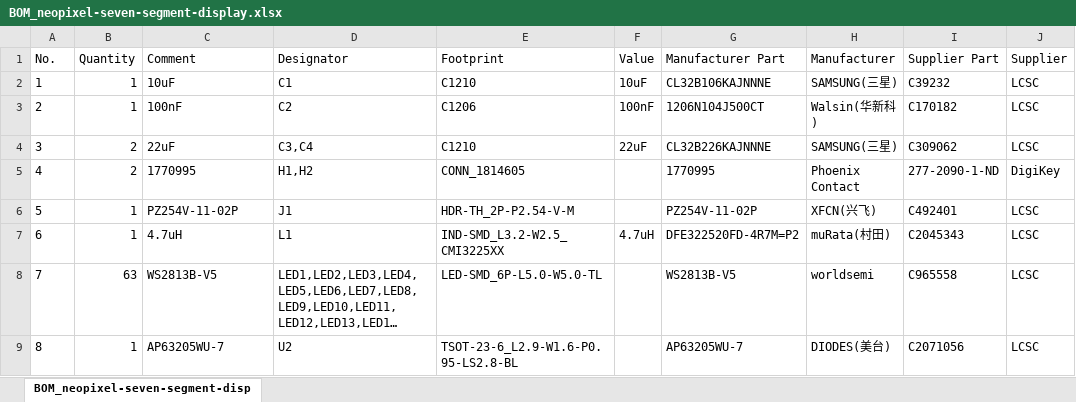
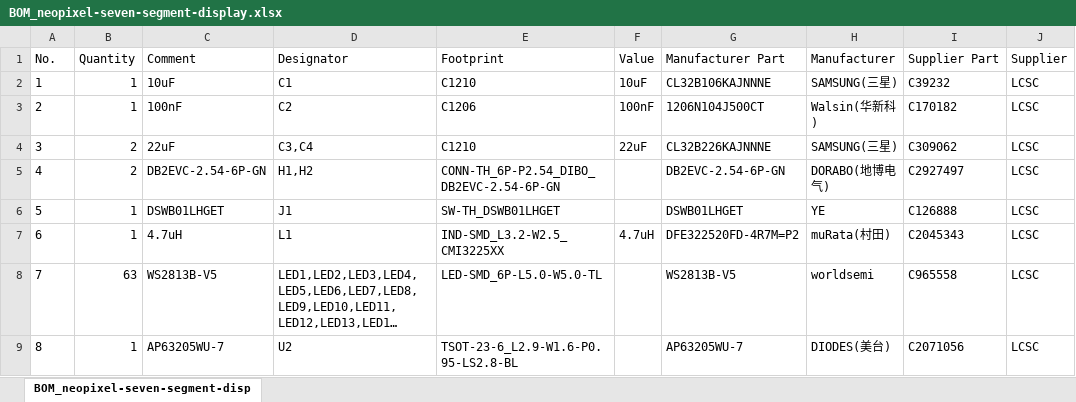
Before and after one commit to umts/neopixel-seven-segment-display, an Excel workbook: BOM_neopixel-seven-segment-display.xlsx, sheet BOM_neopixel-seven-segment-disp, drawn as a sheet; long unchanged cells end in …; values as stored, in another font and other column widths than the file's, no borders; the diff names each change by its address in the sheet, - before the commit and + after, or states it on an @@ line.

```diff
--- a/BOM_neopixel-seven-segment-display.xlsx (sheet BOM_neopixel-seven-segment-disp)
+++ b/BOM_neopixel-seven-segment-display.xlsx (sheet BOM_neopixel-seven-segment-disp)
-C5 (Comment): 1770995
+C5 (Comment): DB2EVC-2.54-6P-GN
-E5 (Footprint): CONN_1814605
+E5 (Footprint): CONN-TH_6P-P2.54_DIBO_DB2EVC-2.54-6P-GN
-G5 (Manufacturer Part): 1770995
+G5 (Manufacturer Part): DB2EVC-2.54-6P-GN
-H5 (Manufacturer): Phoenix Contact
+H5 (Manufacturer): DORABO(地博电气)
-I5 (Supplier Part): 277-2090-1-ND
+I5 (Supplier Part): C2927497
-J5 (Supplier): DigiKey
+J5 (Supplier): LCSC
-C6 (Comment): PZ254V-11-02P
+C6 (Comment): DSWB01LHGET
-E6 (Footprint): HDR-TH_2P-P2.54-V-M
+E6 (Footprint): SW-TH_DSWB01LHGET
-G6 (Manufacturer Part): PZ254V-11-02P
+G6 (Manufacturer Part): DSWB01LHGET
-H6 (Manufacturer): XFCN(兴飞)
+H6 (Manufacturer): YE
-I6 (Supplier Part): C492401
+I6 (Supplier Part): C126888
```
Also changed, not shown: PickAndPlace_neopixel-seven-segment-display.xlsx, 7 other files.
